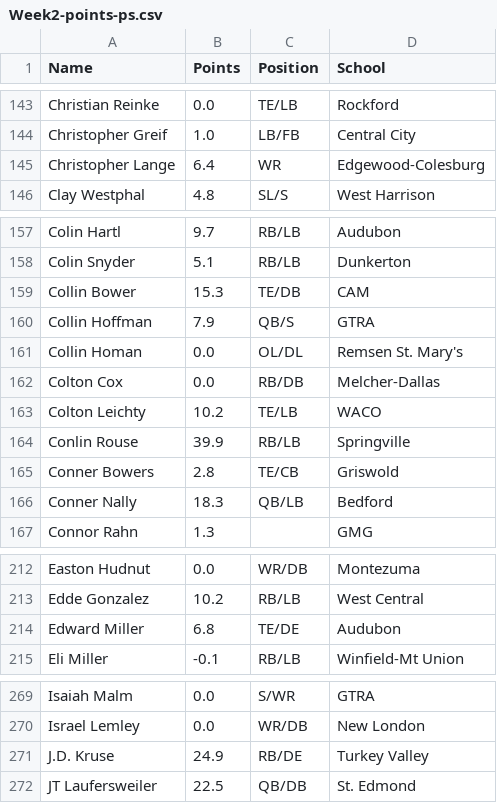
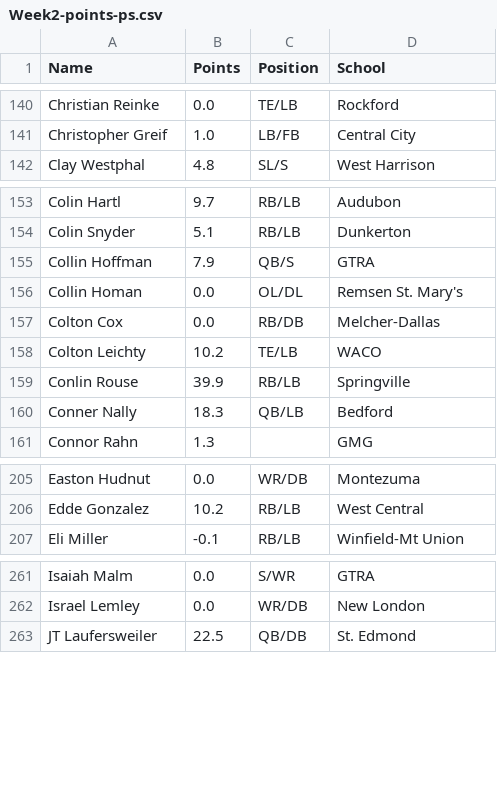
Before and after one commit to Fwiy27/8Man, a CSV file: data/Week2-points-ps.csv, drawn as a sheet; only a part is shown, gaps mark what is left out; the diff covers the shown part only.

```diff
--- a/data/Week2-points-ps.csv
+++ b/data/Week2-points-ps.csv
@@ -144,3 +141,2 @@ Christian Reinke,0.0,TE/LB,Rockford
 Christopher Greif,1.0,LB/FB,Central City
-Christopher Lange,6.4,WR,Edgewood-Colesburg
 Clay Westphal,4.8,SL/S,West Harrison
@@ -158,3 +154,2 @@ Colin Hartl,9.7,RB/LB,Audubon
 Colin Snyder,5.1,RB/LB,Dunkerton
-Collin Bower,15.3,TE/DB,CAM
 Collin Hoffman,7.9,QB/S,GTRA
@@ -164,3 +159,2 @@ Colton Leichty,10.2,TE/LB,WACO
 Conlin Rouse,39.9,RB/LB,Springville
-Conner Bowers,2.8,TE/CB,Griswold
 Conner Nally,18.3,QB/LB,Bedford
@@ -213,3 +206,2 @@ Easton Hudnut,0.0,WR/DB,Montezuma
 Edde Gonzalez,10.2,RB/LB,West Central
-Edward Miller,6.8,TE/DE,Audubon
 Eli Miller,-0.1,RB/LB,Winfield-Mt Union
@@ -270,3 +262,2 @@ Isaiah Malm,0.0,S/WR,GTRA
 Israel Lemley,0.0,WR/DB,New London
-J.D. Kruse,24.9,RB/DE,Turkey Valley
 JT Laufersweiler,22.5,QB/DB,St. Edmond
```
Also changed, not shown: 13 removed rows and 16 edited cells elsewhere in this file, data/Week2-points.csv, data/Week2-receiving-all.csv, 2 other files.
